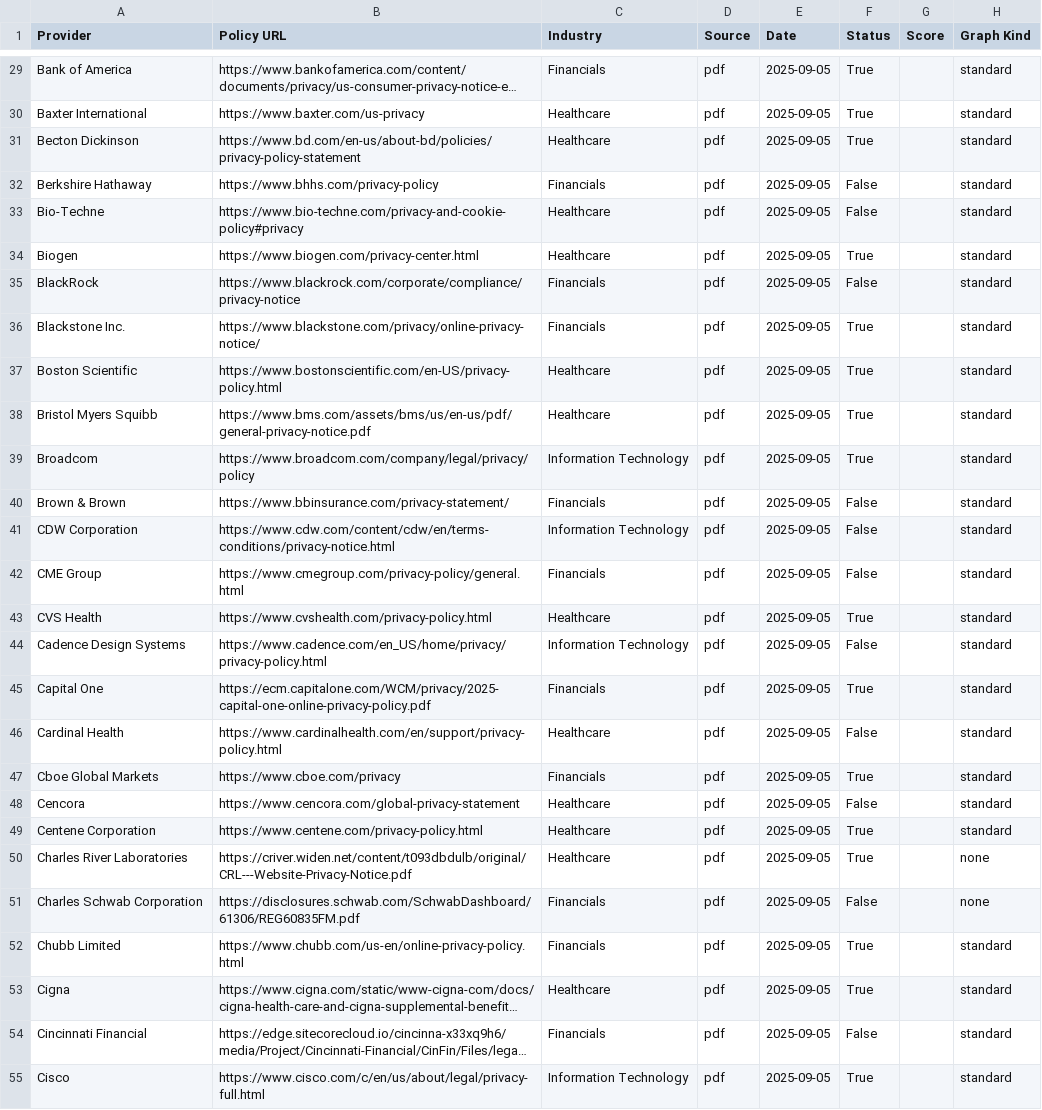
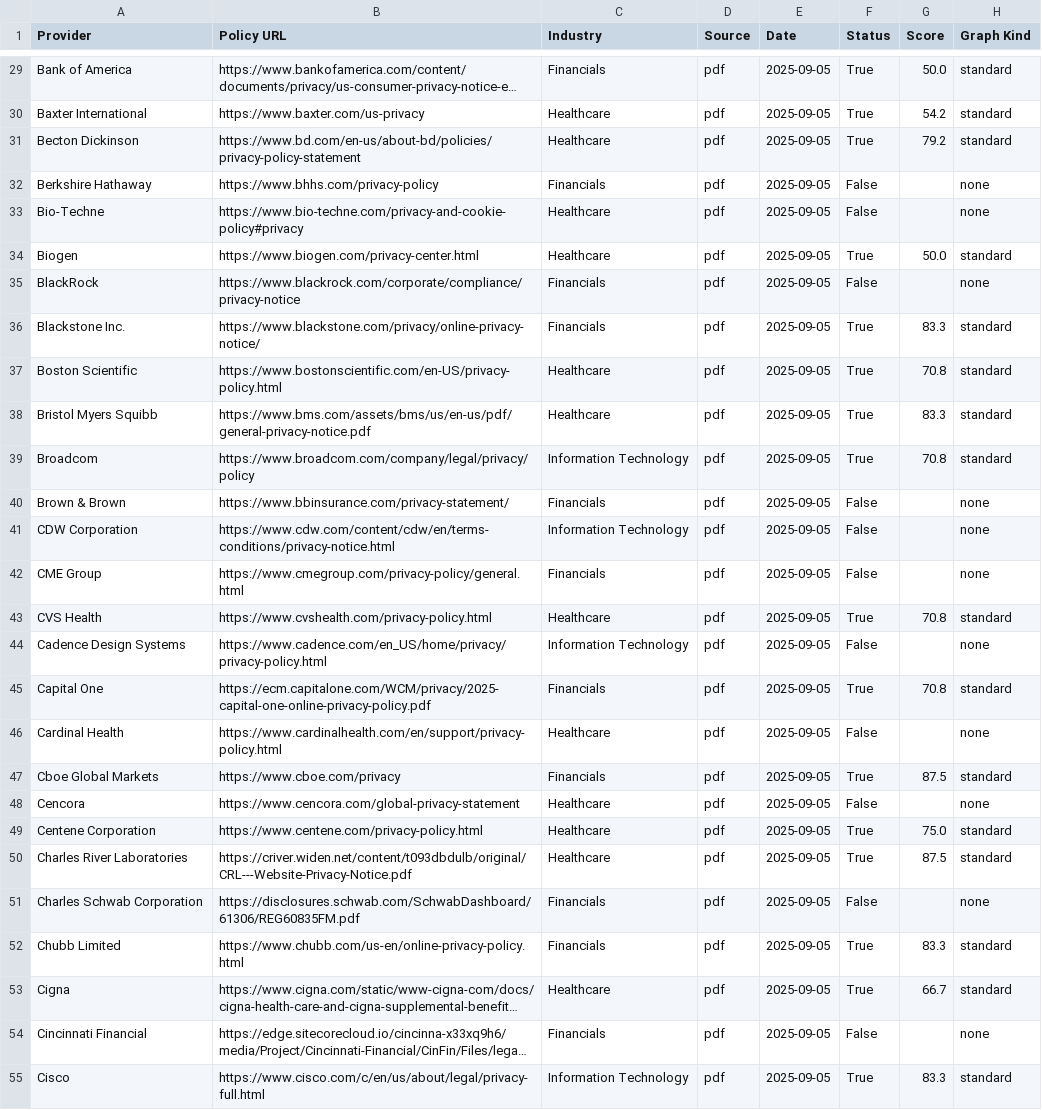
Before and after one commit to lukeblevins/PoliGraph-Setup, a CSV file: poligrapher/gradio_app/policy_list.csv, drawn as a sheet; only a part is shown, gaps mark what is left out; long unchanged cells end in …; the diff covers the shown part only; the diff names each change by its address in the sheet, - before the commit and + after, or states it on an @@ line.

```diff
--- a/poligrapher/gradio_app/policy_list.csv
+++ b/poligrapher/gradio_app/policy_list.csv
-G29 (Score): (empty)
+G29 (Score): 50.0
-G30 (Score): (empty)
+G30 (Score): 54.2
-G31 (Score): (empty)
+G31 (Score): 79.2
-H32:H33 (Graph Kind): standard
+H32:H33 (Graph Kind): none
-G34 (Score): (empty)
+G34 (Score): 50.0
-H35 (Graph Kind): standard
+H35 (Graph Kind): none
-G36 (Score): (empty)
+G36 (Score): 83.3
-G37 (Score): (empty)
+G37 (Score): 70.8
-G38 (Score): (empty)
+G38 (Score): 83.3
-G39 (Score): (empty)
+G39 (Score): 70.8
-H40:H42 (Graph Kind): standard
+H40:H42 (Graph Kind): none
-G43 (Score): (empty)
+G43 (Score): 70.8
-H44 (Graph Kind): standard
+H44 (Graph Kind): none
-G45 (Score): (empty)
+G45 (Score): 70.8
-H46 (Graph Kind): standard
+H46 (Graph Kind): none
-G47 (Score): (empty)
+G47 (Score): 87.5
-H48 (Graph Kind): standard
+H48 (Graph Kind): none
-G49 (Score): (empty)
+G49 (Score): 75.0
-G50 (Score): (empty)
+G50 (Score): 87.5
-H50 (Graph Kind): none
+H50 (Graph Kind): standard
-G52 (Score): (empty)
+G52 (Score): 83.3
-G53 (Score): (empty)
+G53 (Score): 66.7
-H54 (Graph Kind): standard
+H54 (Graph Kind): none
-G55 (Score): (empty)
+G55 (Score): 83.3
```
Also changed, not shown: 163 edited cells elsewhere in this file.
